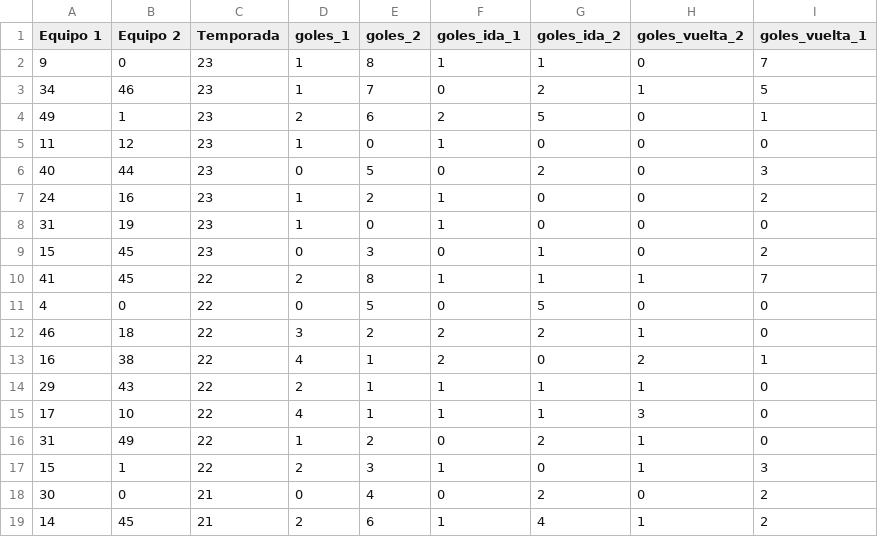
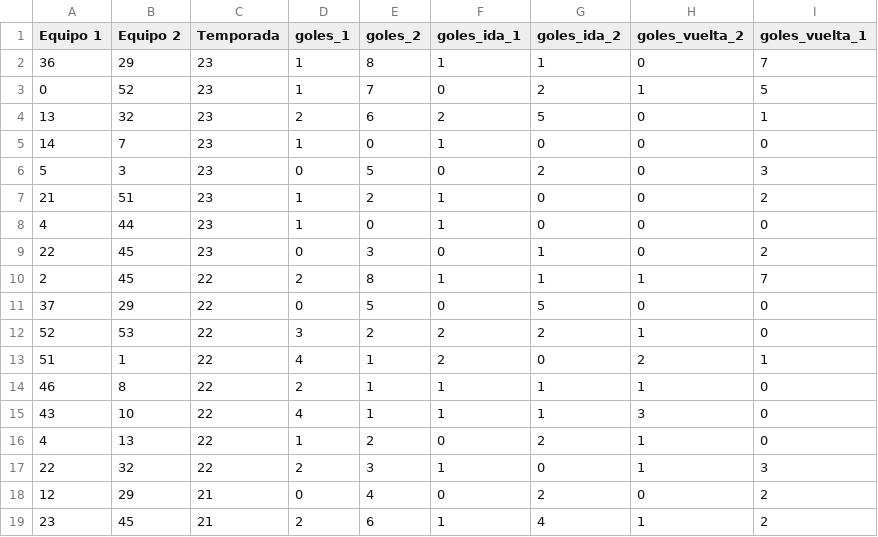
Before and after one commit to crltsnch/Champions_23-24, a CSV file: data/octavos_id.csv, drawn as a sheet; only a part is shown; the diff covers the shown part only.

```diff
--- a/data/octavos_id.csv
+++ b/data/octavos_id.csv
@@ -1,19 +1,19 @@
 Equipo 1,Equipo 2,Temporada,goles_1,goles_2,goles_ida_1,goles_ida_2,goles_vuelta_2,goles_vuelta_1
-9,0,23,1,8,1,1,0,7
-34,46,23,1,7,0,2,1,5
-49,1,23,2,6,2,5,0,1
-11,12,23,1,0,1,0,0,0
-40,44,23,0,5,0,2,0,3
-24,16,23,1,2,1,0,0,2
-31,19,23,1,0,1,0,0,0
-15,45,23,0,3,0,1,0,2
-41,45,22,2,8,1,1,1,7
-4,0,22,0,5,0,5,0,0
-46,18,22,3,2,2,2,1,0
-16,38,22,4,1,2,0,2,1
-29,43,22,2,1,1,1,1,0
-17,10,22,4,1,1,1,3,0
-31,49,22,1,2,0,2,1,0
-15,1,22,2,3,1,0,1,3
-30,0,21,0,4,0,2,0,2
-14,45,21,2,6,1,4,1,2
+36,29,23,1,8,1,1,0,7
+0,52,23,1,7,0,2,1,5
+13,32,23,2,6,2,5,0,1
+14,7,23,1,0,1,0,0,0
+5,3,23,0,5,0,2,0,3
+21,51,23,1,2,1,0,0,2
+4,44,23,1,0,1,0,0,0
+22,45,23,0,3,0,1,0,2
+2,45,22,2,8,1,1,1,7
+37,29,22,0,5,0,5,0,0
+52,53,22,3,2,2,2,1,0
+51,1,22,4,1,2,0,2,1
+46,8,22,2,1,1,1,1,0
+43,10,22,4,1,1,1,3,0
+4,13,22,1,2,0,2,1,0
+22,32,22,2,3,1,0,1,3
+12,29,21,0,4,0,2,0,2
+23,45,21,2,6,1,4,1,2
```
Also changed, not shown: 124 edited cells elsewhere in this file, data/equipos_id.csv, 2 other files.
